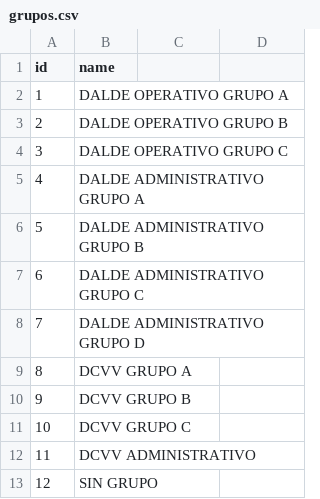
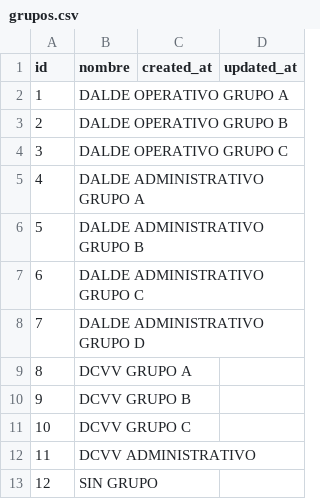
Before and after one commit to geovannyzarco/permisos911, a CSV file: database/seeders/datos/grupos.csv, drawn as a sheet; the diff names each change by its address in the sheet, - before the commit and + after, or states it on an @@ line.

```diff
--- a/database/seeders/datos/grupos.csv
+++ b/database/seeders/datos/grupos.csv
-B1: name
+B1: nombre
-C1: (empty)
+C1: created_at
-D1: (empty)
+D1: updated_at
```
Also changed, not shown: database/seeders/datos/estados.csv, database/seeders/datos/horarios.csv, 29 other files.
